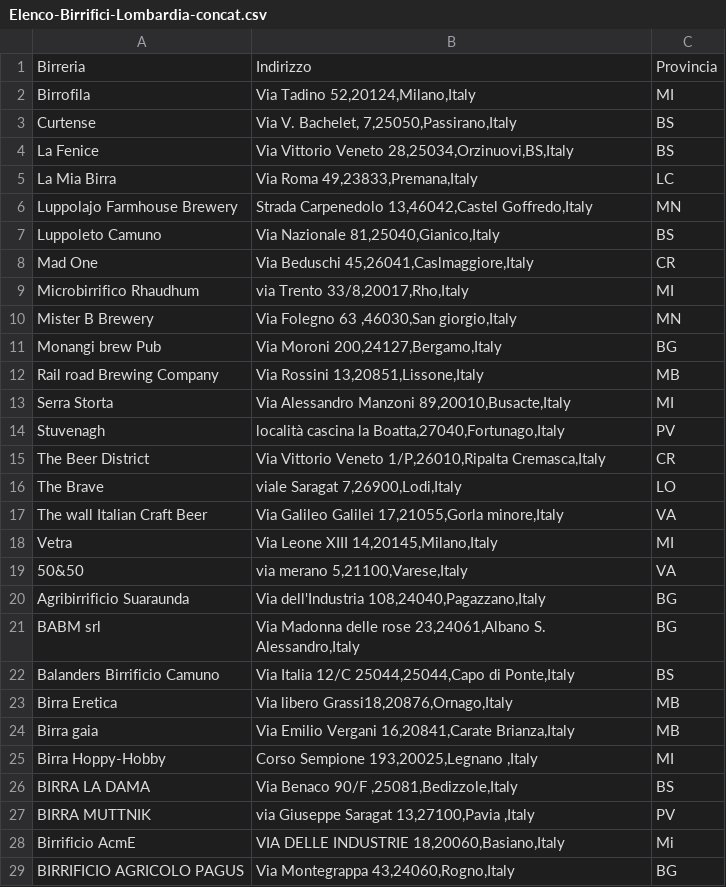
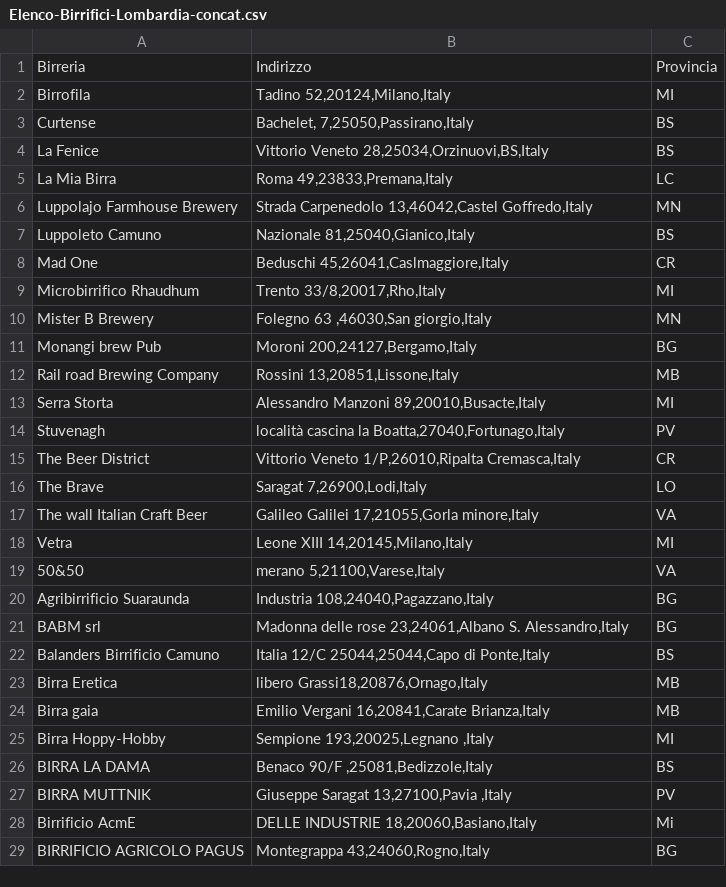
Before and after one commit to camualb/Coursera_capstone_project, a CSV file: Elenco-Birrifici-Lombardia-concat.csv, drawn as a sheet; only a part is shown; the diff covers the shown part only.

Commit message:
Update Elenco-Birrifici-Lombardia-concat.csv

```diff
--- a/Elenco-Birrifici-Lombardia-concat.csv
+++ b/Elenco-Birrifici-Lombardia-concat.csv
@@ -1,29 +1,29 @@
 "Birreria","Indirizzo","Provincia"
-"Birrofila","Via Tadino 52,20124,Milano,Italy","MI"
-"Curtense","Via V. Bachelet, 7,25050,Passirano,Italy","BS"
-"La Fenice","Via Vittorio Veneto 28,25034,Orzinuovi,BS,Italy","BS"
-"La Mia Birra","Via Roma 49,23833,Premana,Italy","LC"
+"Birrofila","Tadino 52,20124,Milano,Italy","MI"
+"Curtense","Bachelet, 7,25050,Passirano,Italy","BS"
+"La Fenice","Vittorio Veneto 28,25034,Orzinuovi,BS,Italy","BS"
+"La Mia Birra","Roma 49,23833,Premana,Italy","LC"
 "Luppolajo Farmhouse Brewery","Strada Carpenedolo 13,46042,Castel Goffredo,Italy","MN"
-"Luppoleto Camuno","Via Nazionale 81,25040,Gianico,Italy","BS"
-"Mad One","Via Beduschi 45,26041,Caslmaggiore,Italy","CR"
-"Microbirrifico Rhaudhum","via Trento 33/8,20017,Rho,Italy","MI"
-"Mister B Brewery","Via Folegno 63 ,46030,San giorgio,Italy","MN"
-"Monangi brew Pub","Via Moroni 200,24127,Bergamo,Italy","BG"
-"Rail road Brewing Company","Via Rossini 13,20851,Lissone,Italy","MB"
-"Serra Storta","Via Alessandro Manzoni 89,20010,Busacte,Italy","MI"
+"Luppoleto Camuno","Nazionale 81,25040,Gianico,Italy","BS"
+"Mad One","Beduschi 45,26041,Caslmaggiore,Italy","CR"
+"Microbirrifico Rhaudhum","Trento 33/8,20017,Rho,Italy","MI"
+"Mister B Brewery","Folegno 63 ,46030,San giorgio,Italy","MN"
+"Monangi brew Pub","Moroni 200,24127,Bergamo,Italy","BG"
+"Rail road Brewing Company","Rossini 13,20851,Lissone,Italy","MB"
+"Serra Storta","Alessandro Manzoni 89,20010,Busacte,Italy","MI"
 "Stuvenagh","località cascina la Boatta,27040,Fortunago,Italy","PV"
-"The Beer District","Via Vittorio Veneto 1/P,26010,Ripalta Cremasca,Italy","CR"
-"The Brave","viale Saragat 7,26900,Lodi,Italy","LO"
-"The wall Italian Craft Beer","Via Galileo Galilei 17,21055,Gorla minore,Italy","VA"
-"Vetra","Via Leone XIII  14,20145,Milano,Italy","MI"
-"50&50","via merano 5,21100,Varese,Italy","VA"
-"Agribirrificio Suaraunda","Via dell'Industria 108,24040,Pagazzano,Italy","BG"
-"BABM srl","Via Madonna delle rose 23,24061,Albano S. Alessandro,Italy","BG"
-"Balanders Birrificio Camuno","Via Italia 12/C 25044,25044,Capo di Ponte,Italy","BS"
-"Birra Eretica","Via libero Grassi18,20876,Ornago,Italy","MB"
-"Birra gaia","Via Emilio Vergani 16,20841,Carate Brianza,Italy","MB"
-"Birra Hoppy-Hobby","Corso Sempione 193,20025,Legnano ,Italy","MI"
-"BIRRA LA DAMA","Via Benaco 90/F ,25081,Bedizzole,Italy","BS"
-"BIRRA MUTTNIK","via Giuseppe Saragat  13,27100,Pavia ,Italy","PV"
-"Birrificio AcmE","VIA DELLE INDUSTRIE 18,20060,Basiano,Italy","Mi"
-"BIRRIFICIO AGRICOLO PAGUS","Via Montegrappa 43,24060,Rogno,Italy","BG"
+"The Beer District","Vittorio Veneto 1/P,26010,Ripalta Cremasca,Italy","CR"
+"The Brave","Saragat 7,26900,Lodi,Italy","LO"
+"The wall Italian Craft Beer","Galileo Galilei 17,21055,Gorla minore,Italy","VA"
+"Vetra","Leone XIII  14,20145,Milano,Italy","MI"
+"50&50","merano 5,21100,Varese,Italy","VA"
+"Agribirrificio Suaraunda","Industria 108,24040,Pagazzano,Italy","BG"
+"BABM srl","Madonna delle rose 23,24061,Albano S. Alessandro,Italy","BG"
+"Balanders Birrificio Camuno","Italia 12/C 25044,25044,Capo di Ponte,Italy","BS"
+"Birra Eretica","libero Grassi18,20876,Ornago,Italy","MB"
+"Birra gaia","Emilio Vergani 16,20841,Carate Brianza,Italy","MB"
+"Birra Hoppy-Hobby","Sempione 193,20025,Legnano ,Italy","MI"
+"BIRRA LA DAMA","Benaco 90/F ,25081,Bedizzole,Italy","BS"
+"BIRRA MUTTNIK","Giuseppe Saragat  13,27100,Pavia ,Italy","PV"
+"Birrificio AcmE","DELLE INDUSTRIE 18,20060,Basiano,Italy","Mi"
+"BIRRIFICIO AGRICOLO PAGUS","Montegrappa 43,24060,Rogno,Italy","BG"
```
Also changed, not shown: 24 edited cells elsewhere in this file.
